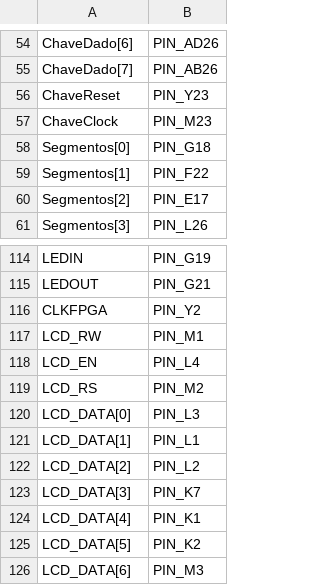
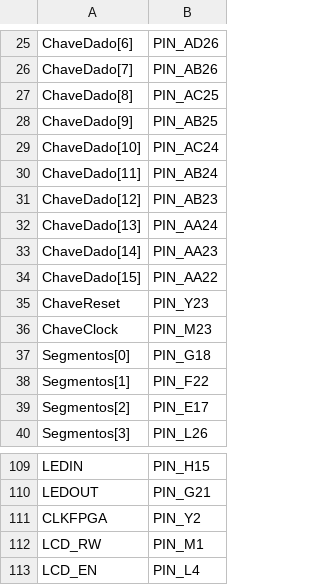
Before and after one commit to parkvivi/ARM32, a CSV file: pinagem/placa-fisica.csv, drawn as a sheet; only a part is shown, gaps mark what is left out; the shorter side is filled out with more unchanged rows; addresses are those after the commit; the diff covers the shown part only; the diff names each change by its address in the sheet, - before the commit and + after, or states it on an @@ line.

```diff
--- a/pinagem/placa-fisica.csv
+++ b/pinagem/placa-fisica.csv
+row 27: ChaveDado[8] | PIN_AC25
+row 28: ChaveDado[9] | PIN_AB25
+row 29: ChaveDado[10] | PIN_AC24
+row 30: ChaveDado[11] | PIN_AB24
+row 31: ChaveDado[12] | PIN_AB23
+row 32: ChaveDado[13] | PIN_AA24
+row 33: ChaveDado[14] | PIN_AA23
+row 34: ChaveDado[15] | PIN_AA22
-B109: PIN_G19
+B109: PIN_H15
```
Also changed, not shown: 16 added rows, 29 removed rows and 28 edited cells elsewhere in this file, pinagem/lab-remoto.csv, 6 other files.
